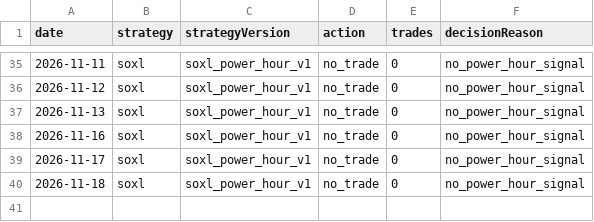
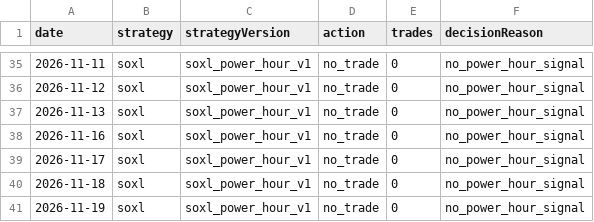
Before and after one commit to jkdevjob/jkquant, a CSV file: data/daily1-shadow/soxl-decisions.csv, drawn as a sheet; only a part is shown, gaps mark what is left out; the diff names each change by its address in the sheet, - before the commit and + after, or states it on an @@ line.

```diff
--- a/data/daily1-shadow/soxl-decisions.csv
+++ b/data/daily1-shadow/soxl-decisions.csv
+row 41: 2026-11-19 | soxl | soxl_power_hour_v1 | no_trade | 0 | no_power_hour_signal
```
Also changed, not shown: data/daily1-shadow/crypto-decisions.csv, 1 other file.
